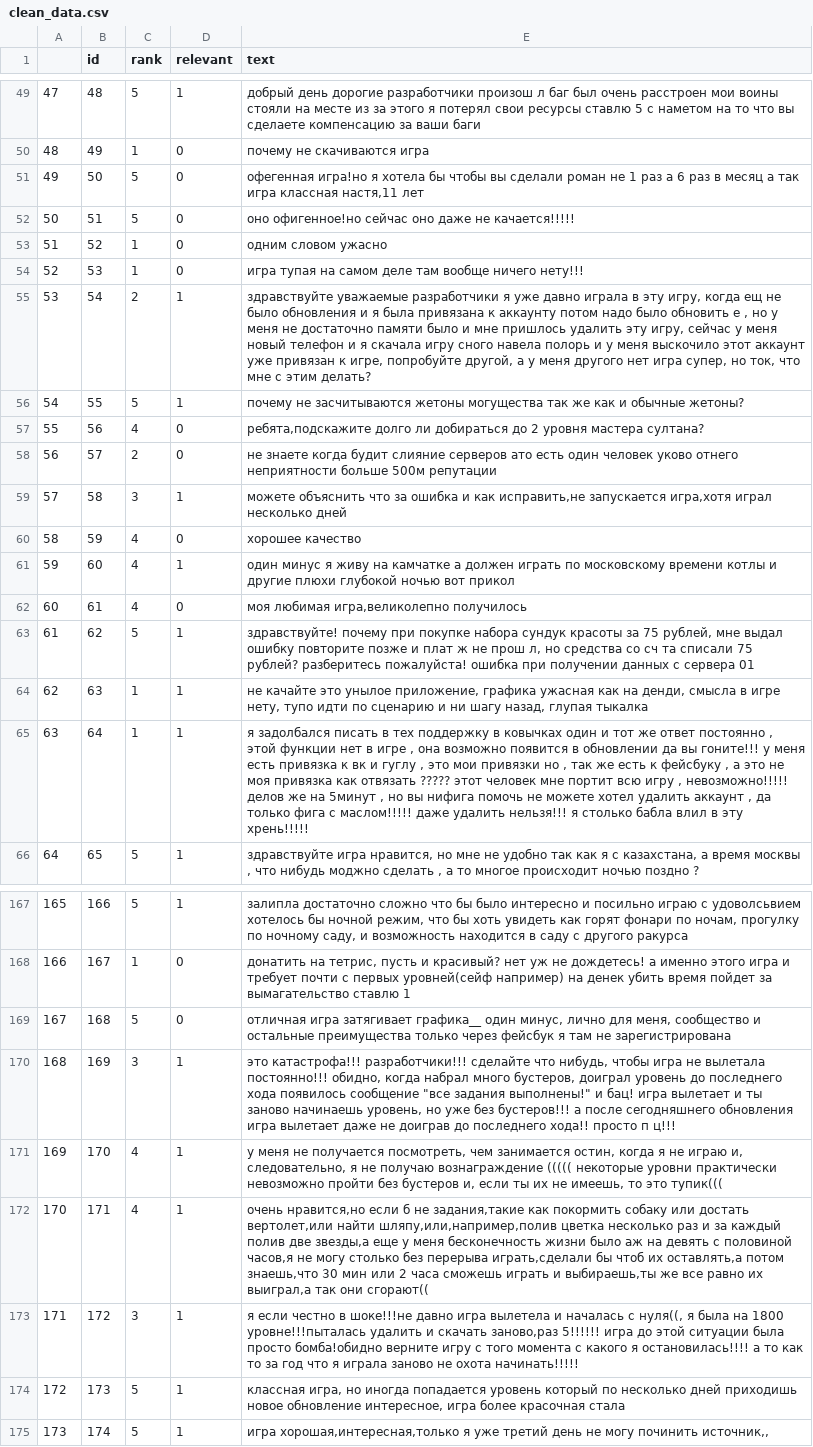
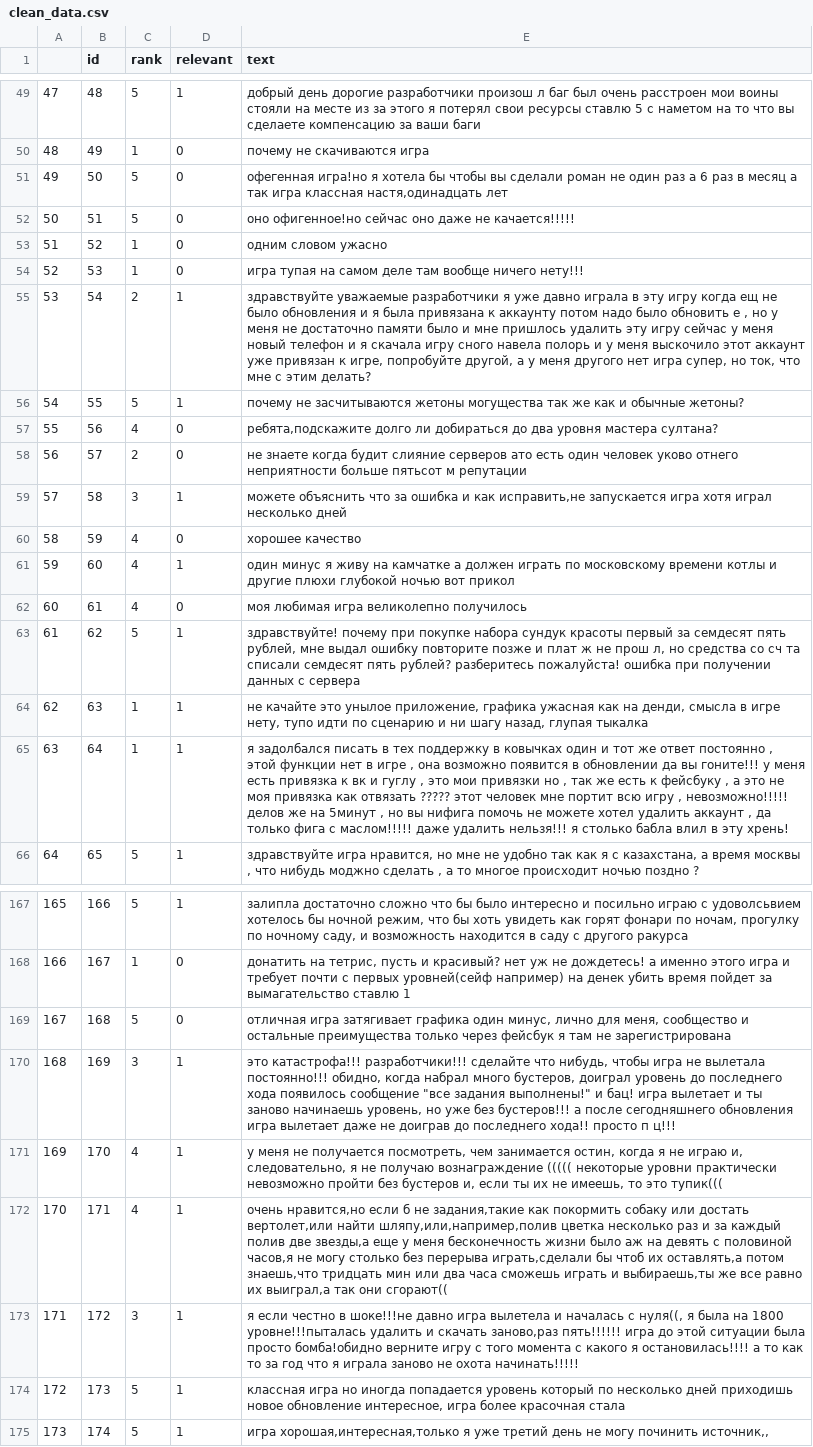
Before and after one commit to Aximiliana/Study-and-test, a CSV file: Diplom/clean_data.csv, drawn as a sheet; only a part is shown, gaps mark what is left out; the diff covers the shown part only; the diff names each change by its address in the sheet, - before the commit and + after, or states it on an @@ line.

```diff
--- a/Diplom/clean_data.csv
+++ b/Diplom/clean_data.csv
-E51 (text): …роман не 1 раз а 6 раз в месяц а так игра классная настя,11 лет
+E51 (text): …роман не один раз а 6 раз в месяц а так игра классная настя,одинадцать лет
-E55 (text): …в эту игру, когда ещ не было обновления и я была привязана к аккаунту потом надо было обновить е , но у меня не достаточно памяти было и мне пришлось удалить эту игру, сейчас у…
+E55 (text): …в эту игру когда ещ не было обновления и я была привязана к аккаунту потом надо было обновить е , но у меня не достаточно памяти было и мне пришлось удалить эту игру сейчас у…
-E57 (text): …добираться до 2 уровня мастера…
+E57 (text): …добираться до два уровня мастера…
-E58 (text): …неприятности больше 500м репутации
+E58 (text): …неприятности больше пятьсот м репутации
-E59 (text): …исправить,не запускается игра,хотя играл несколько…
+E59 (text): …исправить,не запускается игра хотя играл несколько…
-E62 (text): моя любимая игра,великолепно получилось
+E62 (text): моя любимая игра великолепно получилось
-E63 (text): …сундук красоты за 75 рублей, мне выдал ошибку повторите позже и плат ж не прош л, но средства со сч та списали 75 рублей? разберитесь пожалуйста! ошибка при получении данных с сервера 01
+E63 (text): …сундук красоты первый за семдесят пять рублей, мне выдал ошибку повторите позже и плат ж не прош л, но средства со сч та списали семдесят пять рублей? разберитесь пожалуйста! ошибка при получении данных с сервера
-E65 (text): …в эту хрень!!!!!
+E65 (text): …в эту хрень!
-E169 (text): …игра затягивает графика__ один минус,…
+E169 (text): …игра затягивает графика один минус,…
-E172 (text): …потом знаешь,что 30 мин или 2 часа сможешь…
+E172 (text): …потом знаешь,что тридцать мин или два часа сможешь…
-E173 (text): …скачать заново,раз 5!!!!!! игра до…
+E173 (text): …скачать заново,раз пять!!!!!! игра до…
-E174 (text): классная игра, но иногда…
+E174 (text): классная игра но иногда…
```
Also changed, not shown: 14 added rows and 29 edited cells elsewhere in this file, 3 other files.
